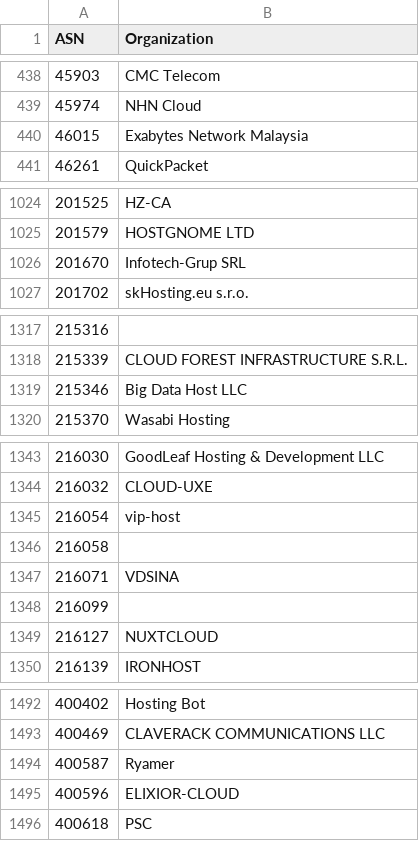
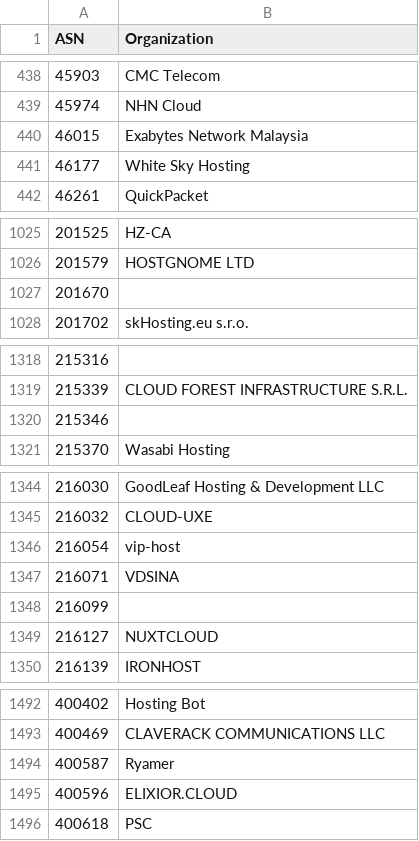
Before and after one commit to O-X-L/risk-db-lists, a CSV file: asn/kind_hosting.csv, drawn as a sheet; only a part is shown, gaps mark what is left out.

```diff
--- a/asn/kind_hosting.csv
+++ b/asn/kind_hosting.csv
@@ -440,2 +440,3 @@ ASN,Organization
 46015,Exabytes Network Malaysia
+46177,White Sky Hosting
 46261,QuickPacket
@@ -1025,3 +1026,3 @@ ASN,Organization
 201579,HOSTGNOME LTD
-201670,Infotech-Grup SRL
+201670,
 201702,skHosting.eu s.r.o.
@@ -1318,3 +1319,3 @@ ASN,Organization
 215339,CLOUD FOREST INFRASTRUCTURE S.R.L.
-215346,Big Data Host LLC
+215346,
 215370,Wasabi Hosting
@@ -1345,3 +1346,2 @@ ASN,Organization
 216054,vip-host
-216058,
 216071,VDSINA
@@ -1494,3 +1494,3 @@ ASN,Organization
 400587,Ryamer
-400596,ELIXIOR-CLOUD
+400596,ELIXIOR.CLOUD
 400618,PSC
```
Also changed, not shown: asn/kind_education.csv, asn/kind_isp.csv, 37 other files.
